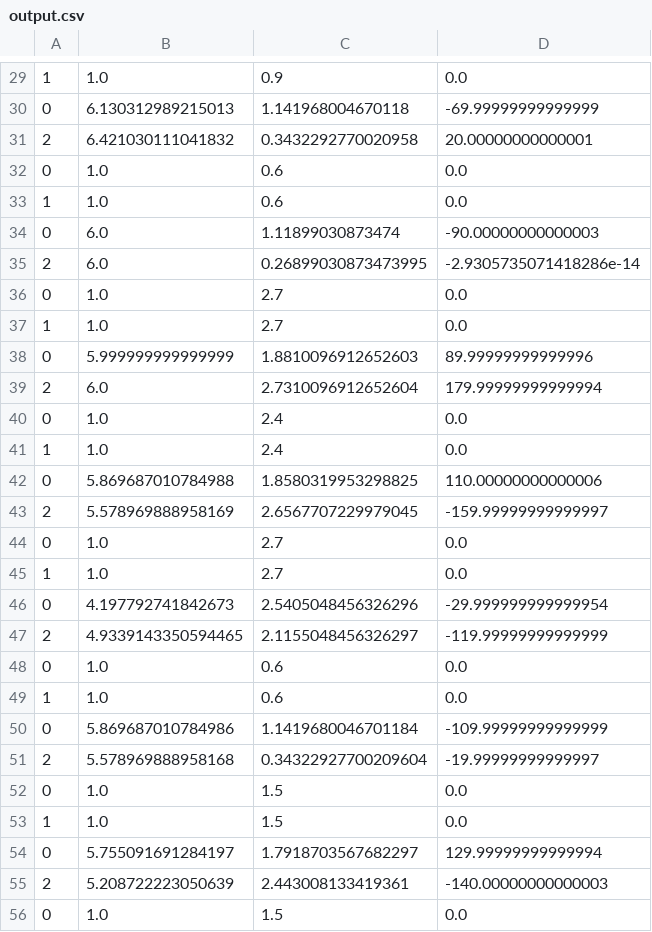
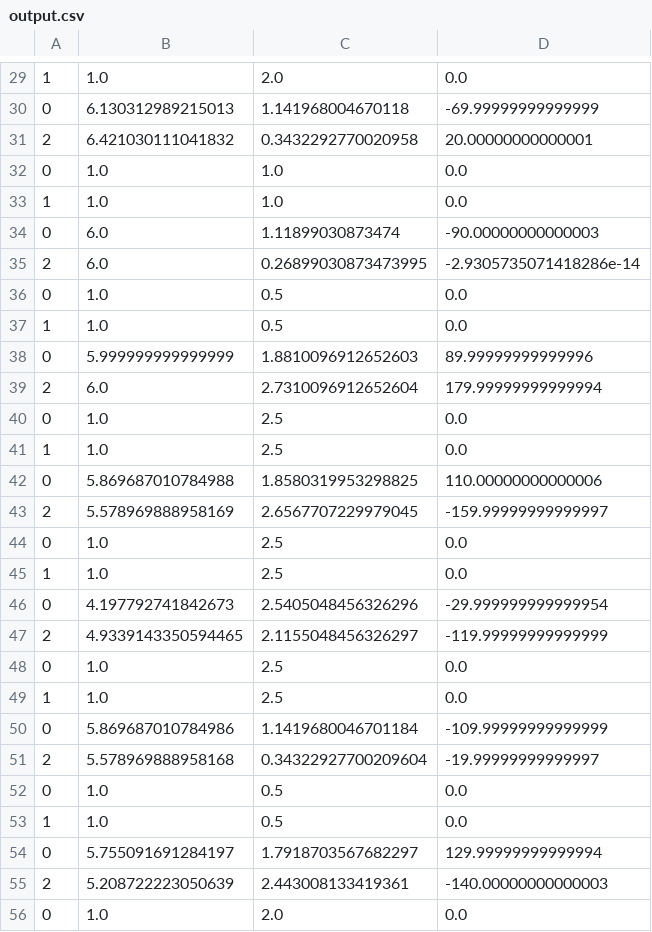
Before and after one commit to Lunar-Autonomous-Regolith-Excavator/LunAR-X, a CSV file: src/lx_autonomy/src/lx_packages/lx_planning/animation/output.csv, drawn as a sheet; only a part is shown, gaps mark what is left out; the diff covers the shown part only.

```diff
--- a/src/lx_autonomy/src/lx_packages/lx_planning/animation/output.csv
+++ b/src/lx_autonomy/src/lx_packages/lx_planning/animation/output.csv
@@ -29,28 +29,28 @@
-1, 1.0, 0.9, 0.0
+1, 1.0, 2.0, 0.0
 0, 6.130312989215013, 1.141968004670118, -69.99999999999999
 2, 6.421030111041832, 0.3432292770020958, 20.00000000000001
-0, 1.0, 0.6, 0.0
-1, 1.0, 0.6, 0.0
+0, 1.0, 1.0, 0.0
+1, 1.0, 1.0, 0.0
 0, 6.0, 1.11899030873474, -90.00000000000003
 2, 6.0, 0.26899030873473995, -2.9305735071418286e-14
-0, 1.0, 2.7, 0.0
-1, 1.0, 2.7, 0.0
+0, 1.0, 0.5, 0.0
+1, 1.0, 0.5, 0.0
 0, 5.999999999999999, 1.8810096912652603, 89.99999999999996
 2, 6.0, 2.7310096912652604, 179.99999999999994
-0, 1.0, 2.4, 0.0
-1, 1.0, 2.4, 0.0
+0, 1.0, 2.5, 0.0
+1, 1.0, 2.5, 0.0
 0, 5.869687010784988, 1.8580319953298825, 110.00000000000006
 2, 5.578969888958169, 2.6567707229979045, -159.99999999999997
-0, 1.0, 2.7, 0.0
-1, 1.0, 2.7, 0.0
+0, 1.0, 2.5, 0.0
+1, 1.0, 2.5, 0.0
 0, 4.197792741842673, 2.5405048456326296, -29.999999999999954
 2, 4.9339143350594465, 2.1155048456326297, -119.99999999999999
-0, 1.0, 0.6, 0.0
-1, 1.0, 0.6, 0.0
+0, 1.0, 2.5, 0.0
+1, 1.0, 2.5, 0.0
 0, 5.869687010784986, 1.1419680046701184, -109.99999999999999
 2, 5.578969888958168, 0.34322927700209604, -19.99999999999997
-0, 1.0, 1.5, 0.0
-1, 1.0, 1.5, 0.0
+0, 1.0, 0.5, 0.0
+1, 1.0, 0.5, 0.0
 0, 5.755091691284197, 1.7918703567682297, 129.99999999999994
 2, 5.208722223050639, 2.443008133419361, -140.00000000000003
-0, 1.0, 1.5, 0.0
+0, 1.0, 2.0, 0.0
```
Also changed, not shown: 2 added rows, 2 moved rows and 19 edited cells elsewhere in this file, 9 other files.
